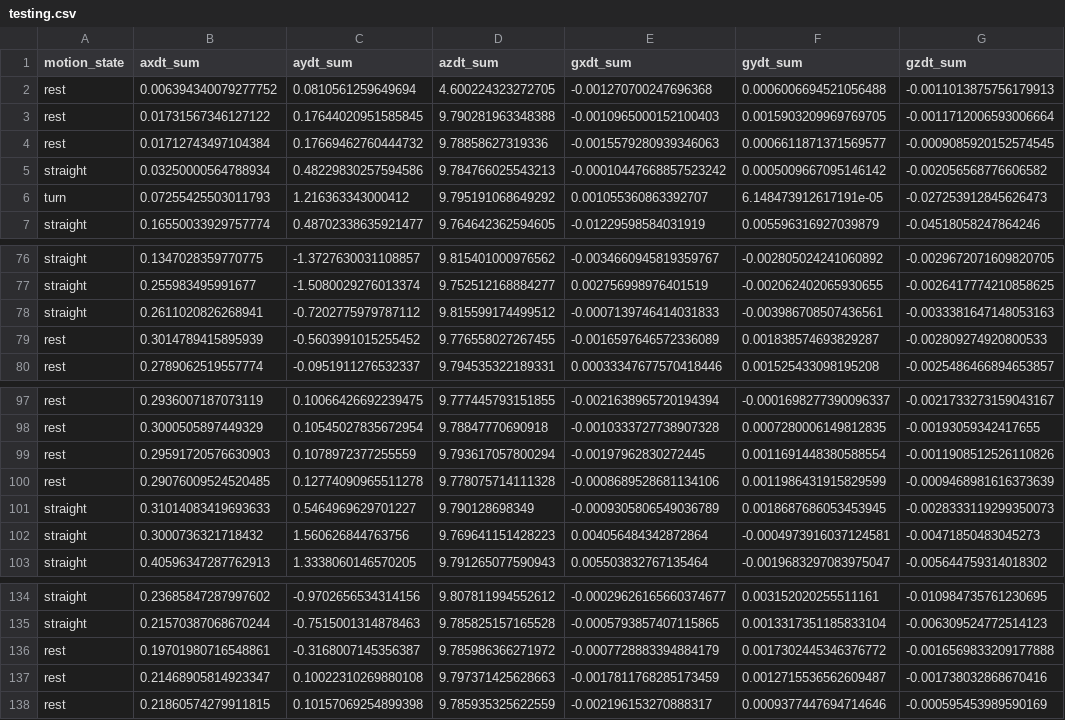
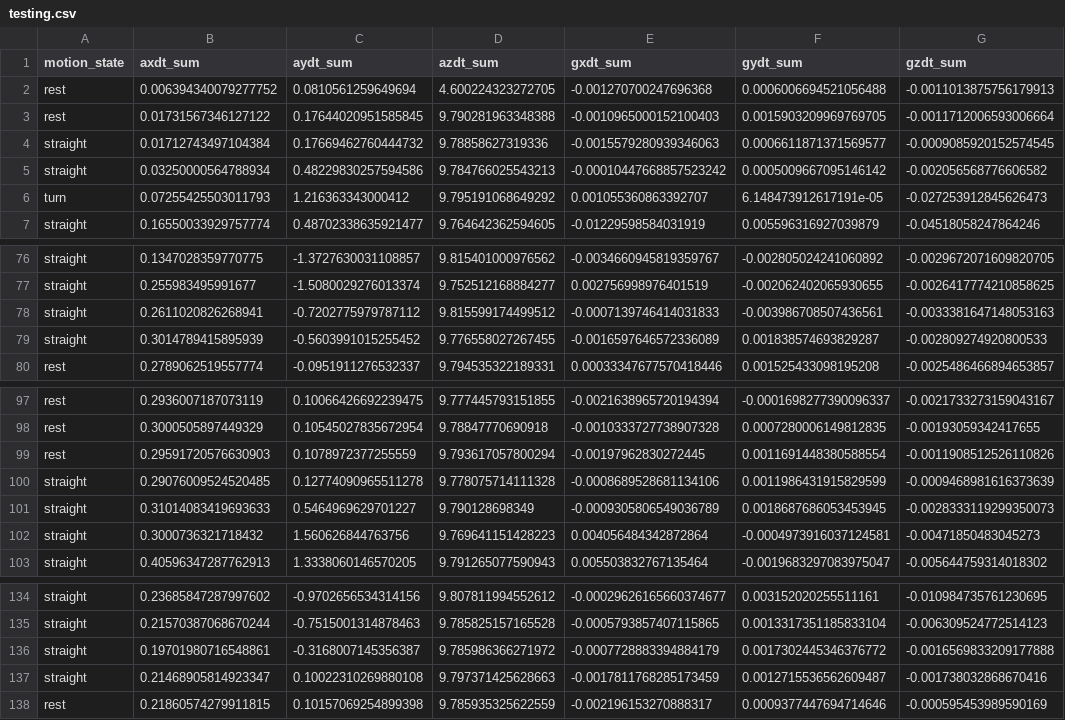
Before and after one commit to sauravuprety21/enel682-proj, a CSV file: data/testing.csv, drawn as a sheet; only a part is shown, gaps mark what is left out; the diff names each change by its address in the sheet, - before the commit and + after, or states it on an @@ line.

```diff
--- a/data/testing.csv
+++ b/data/testing.csv
-A4 (motion_state): rest
+A4 (motion_state): straight
-A79 (motion_state): rest
+A79 (motion_state): straight
-A100 (motion_state): rest
+A100 (motion_state): straight
-A136:A137 (motion_state): rest
+A136:A137 (motion_state): straight
```
Also changed, not shown: data/testing2.csv, data/training.csv, 3 other files.
